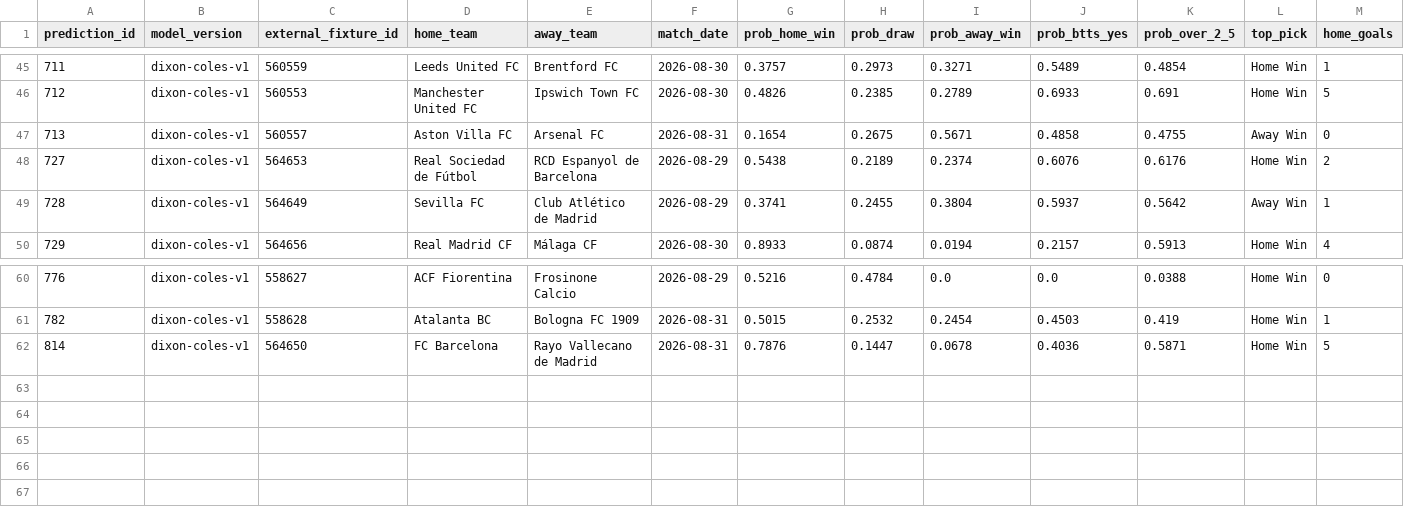
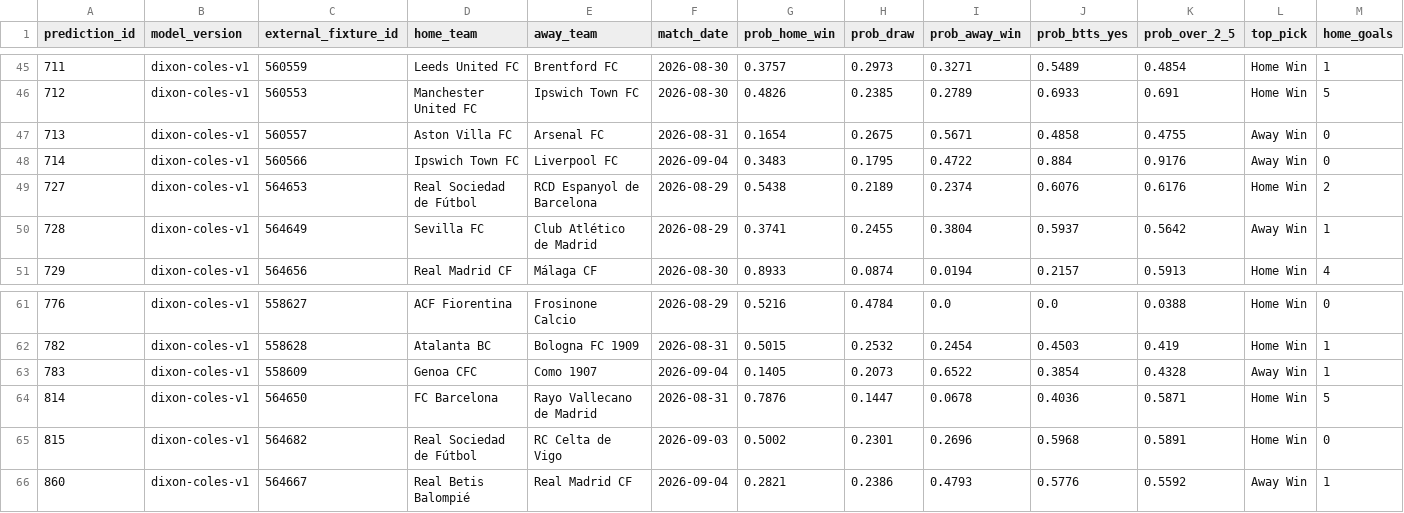
Before and after one commit to KehindeOjo/football-predictions, a CSV file: accuracy_detail.csv, drawn as a sheet; only a part is shown, gaps mark what is left out; rows hold the shown columns only; the diff names each change by its address in the sheet, - before the commit and + after, or states it on an @@ line.

```diff
--- a/accuracy_detail.csv
+++ b/accuracy_detail.csv
+row 48: 714 | dixon-coles-v1 | 560566 | Ipswich Town FC | Liverpool FC | 2026-09-04 | 0.3483 | 0.1795 | 0.4722 | 0.884 | 0.9176 | Away Win | 0
+row 63: 783 | dixon-coles-v1 | 558609 | Genoa CFC | Como 1907 | 2026-09-04 | 0.1405 | 0.2073 | 0.6522 | 0.3854 | 0.4328 | Away Win | 1
+row 65: 815 | dixon-coles-v1 | 564682 | Real Sociedad de Fútbol | RC Celta de Vigo | 2026-09-03 | 0.5002 | 0.2301 | 0.2696 | 0.5968 | 0.5891 | Home Win | 0
+row 66: 860 | dixon-coles-v1 | 564667 | Real Betis Balompié | Real Madrid CF | 2026-09-04 | 0.2821 | 0.2386 | 0.4793 | 0.5776 | 0.5592 | Away Win | 1
```
Also changed, not shown: predictions_output.csv, 7 other files.
